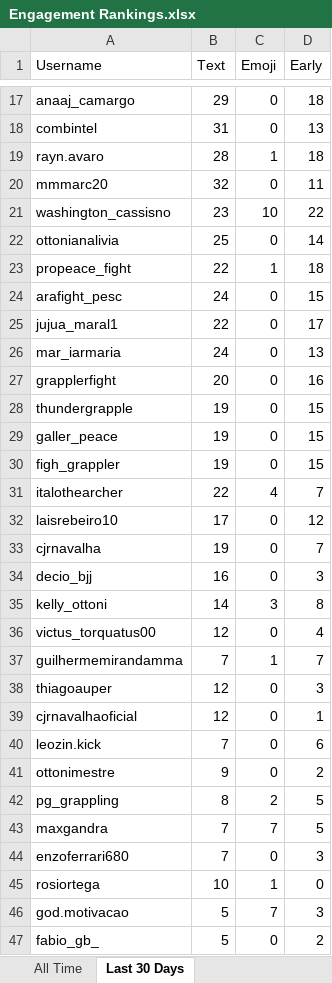
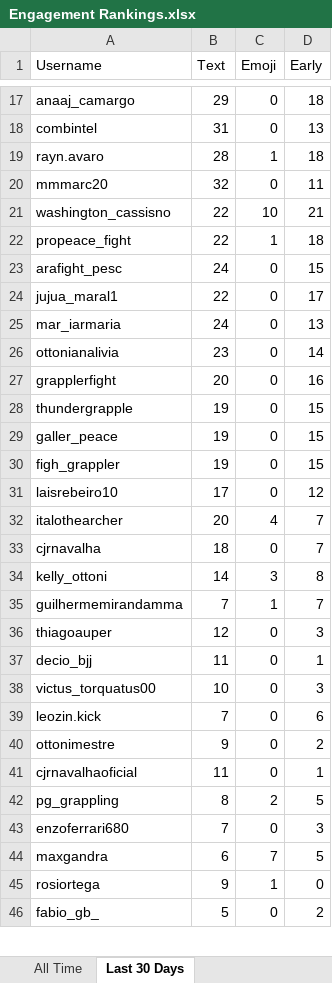
Before and after one commit to paxlucta/peace-grappler, an Excel workbook: Engagement Rankings.xlsx, sheet Last 30 Days, drawn as a sheet; only a part is shown, gaps mark what is left out; values as stored, in another font and other column widths than the file's, no borders; removed rows and columns are numbered as before the commit, all else as after; the diff covers the shown part only; the diff names each change by its address in the sheet, - before the commit and + after, or states it on an @@ line.

```diff
--- a/Engagement Rankings.xlsx (sheet Last 30 Days)
+++ b/Engagement Rankings.xlsx (sheet Last 30 Days)
-B21 (Text): 23
+B21 (Text): 22
-D21 (Early): 22
+D21 (Early): 21
-row 22: ottonianalivia | 25 | 0 | 14
+row 26: ottonianalivia | 23 | 0 | 14
-row 31: italothearcher | 22 | 4 | 7
+row 32: italothearcher | 20 | 4 | 7
-B33 (Text): 19
+B33 (Text): 18
-row 34: decio_bjj | 16 | 0 | 3
-row 36: victus_torquatus00 | 12 | 0 | 4
-A37 (Username): cjrnavalhaoficial
+A37 (Username): decio_bjj
-B37 (Text): 12
+B37 (Text): 11
+row 38: victus_torquatus00 | 10 | 0 | 3
+row 41: cjrnavalhaoficial | 11 | 0 | 1
-row 43: maxgandra | 7 | 7 | 5
+row 44: maxgandra | 6 | 7 | 5
-B45 (Text): 10
+B45 (Text): 9
-row 46: god.motivacao | 5 | 7 | 3
```
Also changed, not shown: 15 added rows, 19 removed rows and 11 edited cells elsewhere in this sheet, 11 other files.
